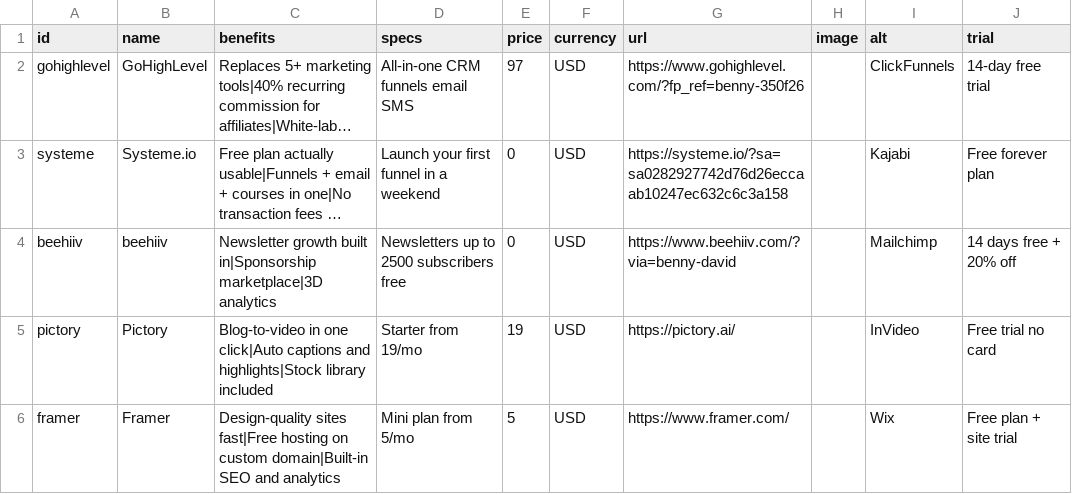
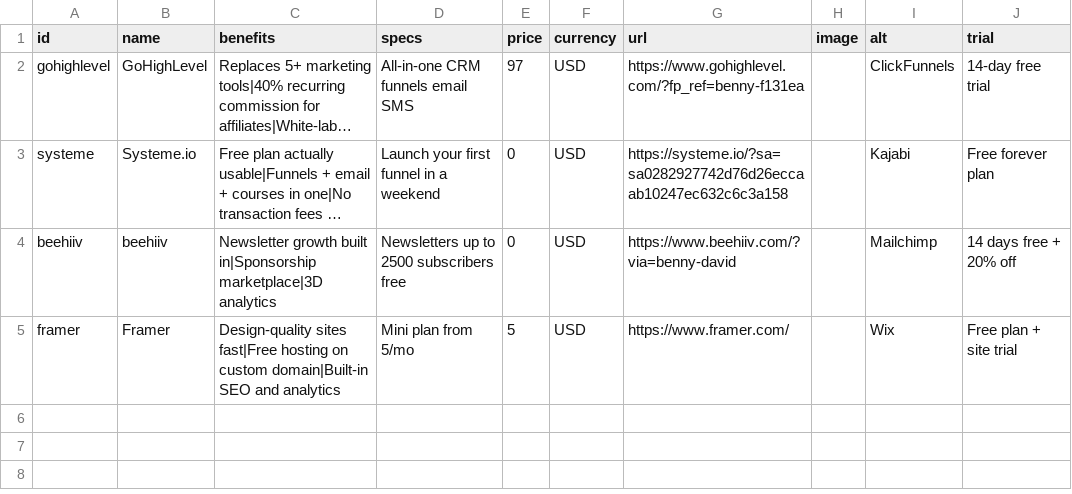
Before and after one commit to builtbybenny/affiliate-engine, a CSV file: data/products.csv, drawn as a sheet; long unchanged cells end in …; the diff names each change by its address in the sheet, - before the commit and + after, or states it on an @@ line.

```diff
--- a/data/products.csv
+++ b/data/products.csv
-G2 (url): https://www.gohighlevel.com/?fp_ref=benny-350f26
+G2 (url): https://www.gohighlevel.com/?fp_ref=benny-f131ea
-row 5: pictory | Pictory | Blog-to-video in one click|Auto captions and highlights|Stock library included | Starter from 19/mo | 19 | USD | https://pictory.ai/ |  | InVideo | Free trial no card
```
Also changed, not shown: 3 other files.
